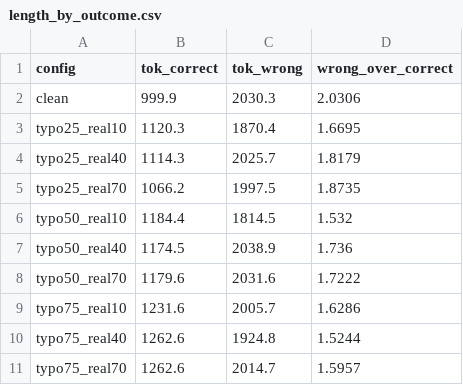
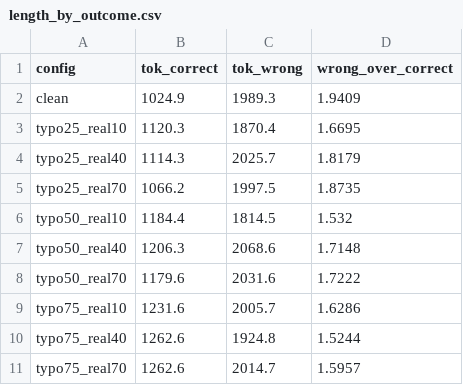
Before and after one commit to ronshtricker1210/NLP_project, a CSV file: full_analysis/tables/arc/length_by_outcome.csv, drawn as a sheet.

```diff
--- a/full_analysis/tables/arc/length_by_outcome.csv
+++ b/full_analysis/tables/arc/length_by_outcome.csv
@@ -1,3 +1,3 @@
 config,tok_correct,tok_wrong,wrong_over_correct
-clean,999.9,2030.3,2.0306
+clean,1024.9,1989.3,1.9409
 typo25_real10,1120.3,1870.4,1.6695
@@ -6,3 +6,3 @@ typo25_real70,1066.2,1997.5,1.8735
 typo50_real10,1184.4,1814.5,1.532
-typo50_real40,1174.5,2038.9,1.736
+typo50_real40,1206.3,2068.6,1.7148
 typo50_real70,1179.6,2031.6,1.7222
```
Also changed, not shown: full_analysis/tables/arc/accuracy_decomposition.csv, full_analysis/tables/arc/accuracy_per_config.csv, 26 other files.
